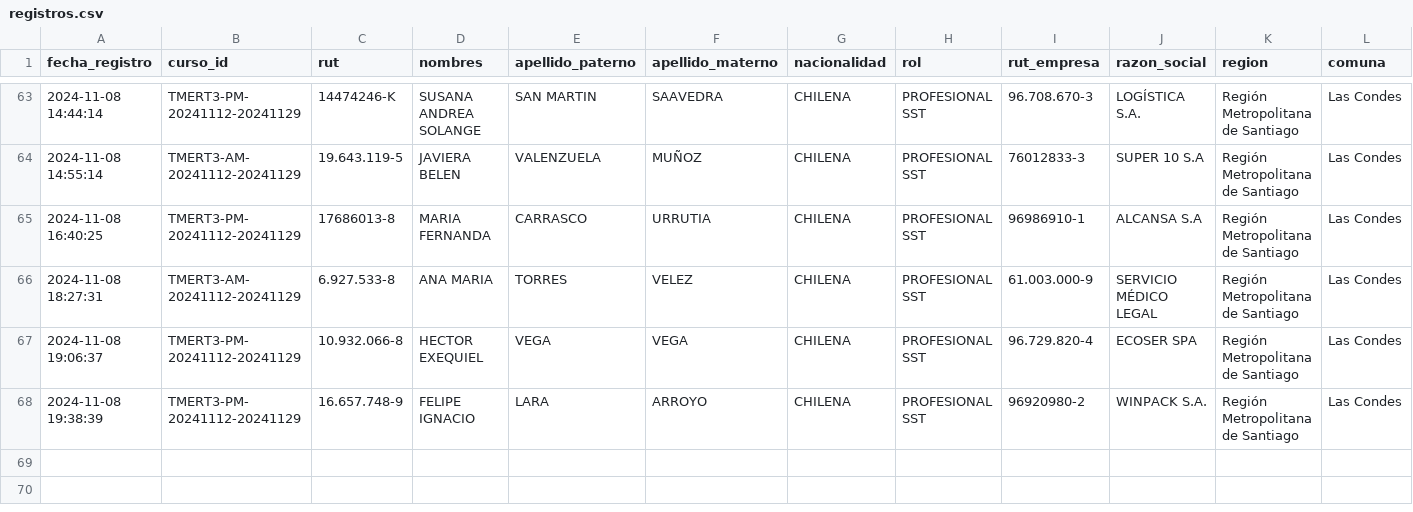
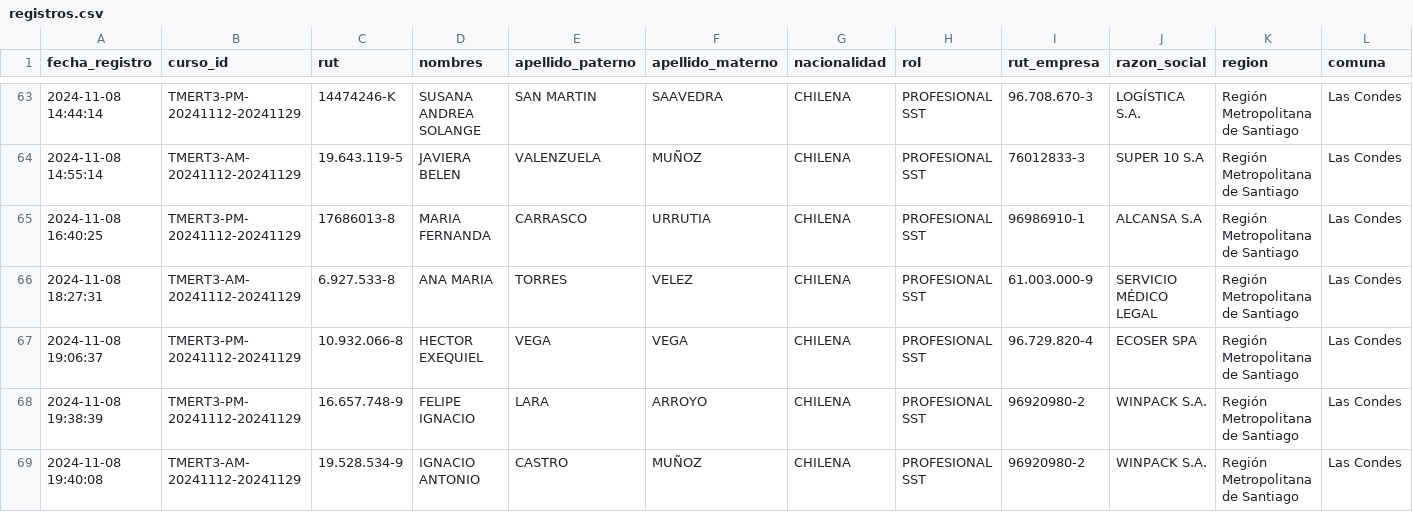
Before and after one commit to DVicenteC/InscripcionCursoTMERT, a CSV file: data/registros.csv, drawn as a sheet; only a part is shown, gaps mark what is left out; rows hold the shown columns only; the diff names each change by its address in the sheet, - before the commit and + after, or states it on an @@ line.

Commit message:
Nuevo registro 2024-11-08 19:40:08.884647

```diff
--- a/data/registros.csv
+++ b/data/registros.csv
+row 69: 2024-11-08 19:40:08 | TMERT3-AM-20241112-20241129 | 19.528.534-9 | IGNACIO ANTONIO | CASTRO | MUÑOZ | CHILENA | PROFESIONAL SST | 96920980-2 | WINPACK S.A. | Región Metropolitana de Santiago | Las Condes
```
